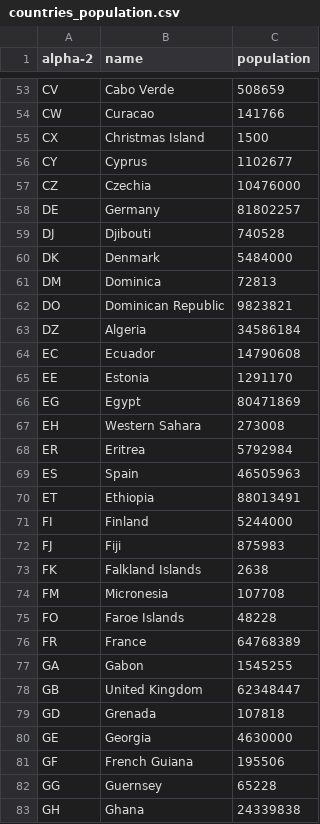
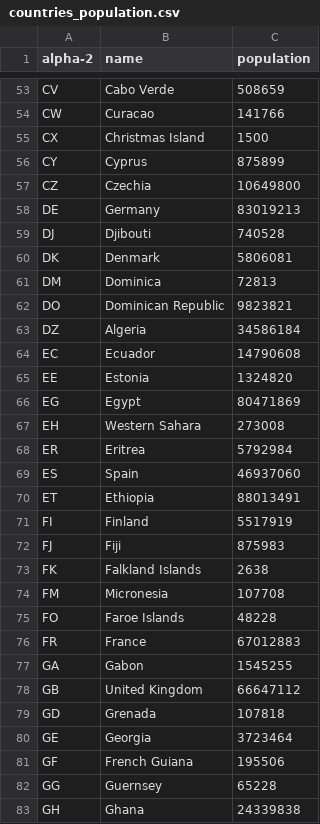
Before and after one commit to SailorMax/data, a CSV file: geo/countries_population.csv, drawn as a sheet; only a part is shown, gaps mark what is left out; the diff covers the shown part only.

Commit message:
EU population based on data.europa.eu

```diff
--- a/geo/countries_population.csv
+++ b/geo/countries_population.csv
@@ -55,7 +55,7 @@ CW,Curacao,141766
 CX,Christmas Island,1500
-CY,Cyprus,1102677
-CZ,Czechia,10476000
-DE,Germany,81802257
+CY,Cyprus,875899
+CZ,Czechia,10649800
+DE,Germany,83019213
 DJ,Djibouti,740528
-DK,Denmark,5484000
+DK,Denmark,5806081
 DM,Dominica,72813
@@ -64,3 +64,3 @@ DZ,Algeria,34586184
 EC,Ecuador,14790608
-EE,Estonia,1291170
+EE,Estonia,1324820
 EG,Egypt,80471869
@@ -68,5 +68,5 @@ EH,Western Sahara,273008
 ER,Eritrea,5792984
-ES,Spain,46505963
+ES,Spain,46937060
 ET,Ethiopia,88013491
-FI,Finland,5244000
+FI,Finland,5517919
 FJ,Fiji,875983
@@ -75,7 +75,7 @@ FM,Micronesia,107708
 FO,Faroe Islands,48228
-FR,France,64768389
+FR,France,67012883
 GA,Gabon,1545255
-GB,United Kingdom,62348447
+GB,United Kingdom,66647112
 GD,Grenada,107818
-GE,Georgia,4630000
+GE,Georgia,3723464
 GF,French Guiana,195506
```
Also changed, not shown: 38 edited cells elsewhere in this file.
